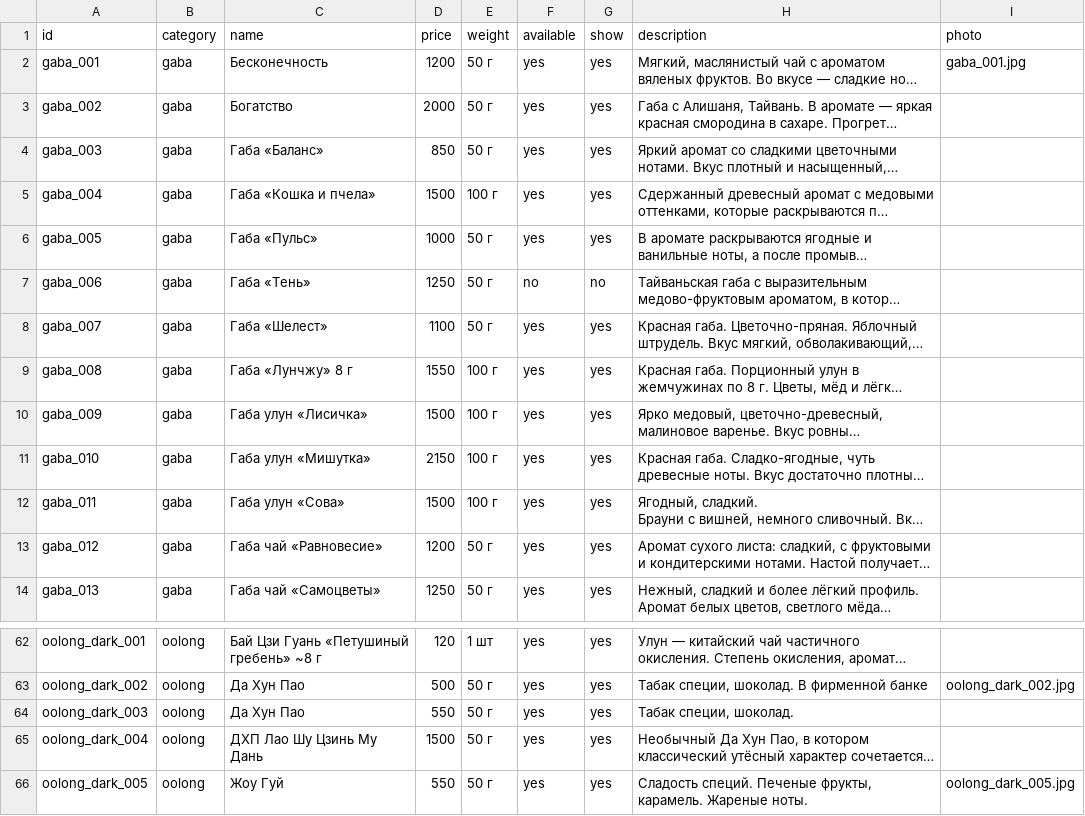
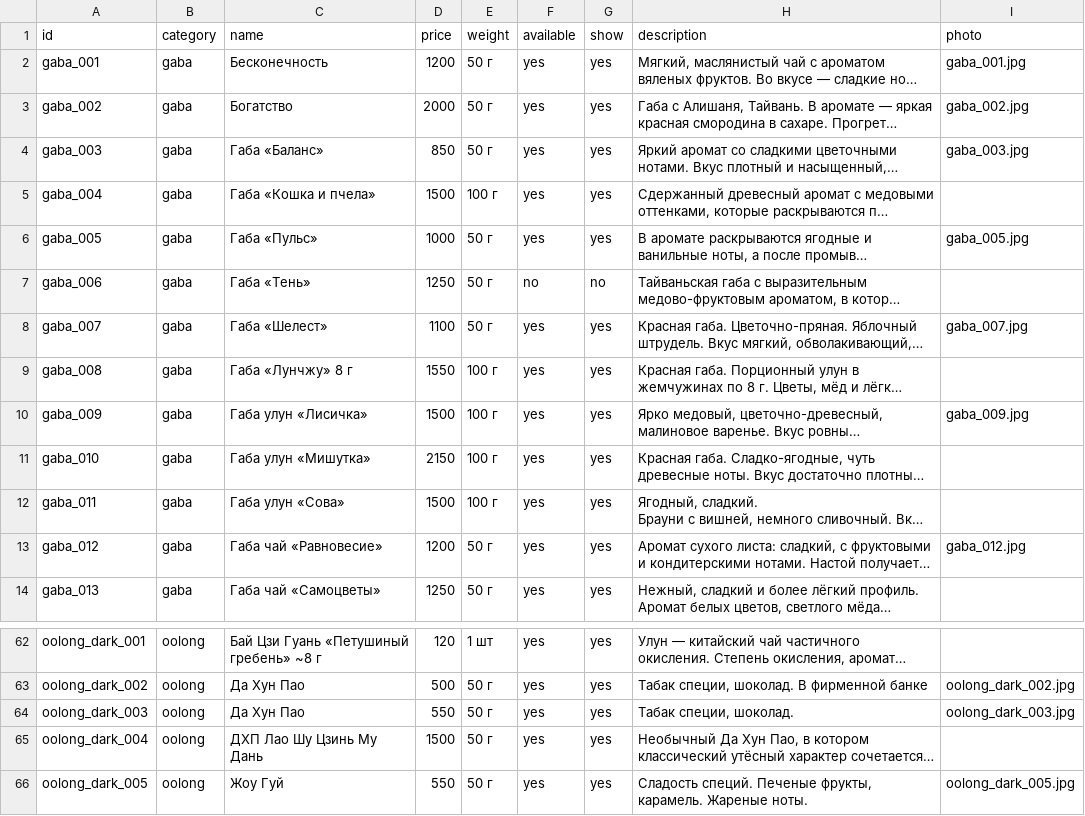
Before and after one commit to leshateashop/lesha-tea-bot, a CSV file: catalog.csv, drawn as a sheet; only a part is shown, gaps mark what is left out; long unchanged cells end in …; the diff names each change by its address in the sheet, - before the commit and + after, or states it on an @@ line.

Commit message:
Add files via upload

```diff
--- a/catalog.csv
+++ b/catalog.csv
-I3 (photo): (empty)
+I3 (photo): gaba_002.jpg
-I4 (photo): (empty)
+I4 (photo): gaba_003.jpg
-I6 (photo): (empty)
+I6 (photo): gaba_005.jpg
-I8 (photo): (empty)
+I8 (photo): gaba_007.jpg
-I10 (photo): (empty)
+I10 (photo): gaba_009.jpg
-I13 (photo): (empty)
+I13 (photo): gaba_012.jpg
-I64 (photo): (empty)
+I64 (photo): oolong_dark_003.jpg
```
